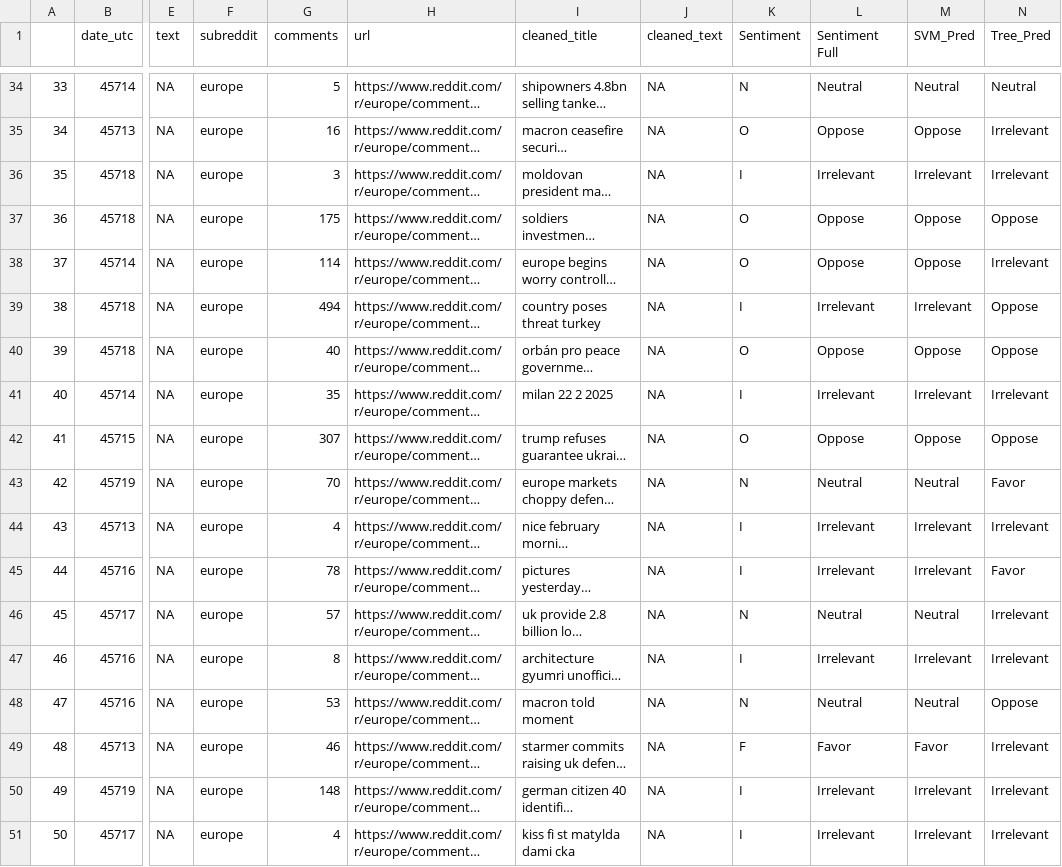
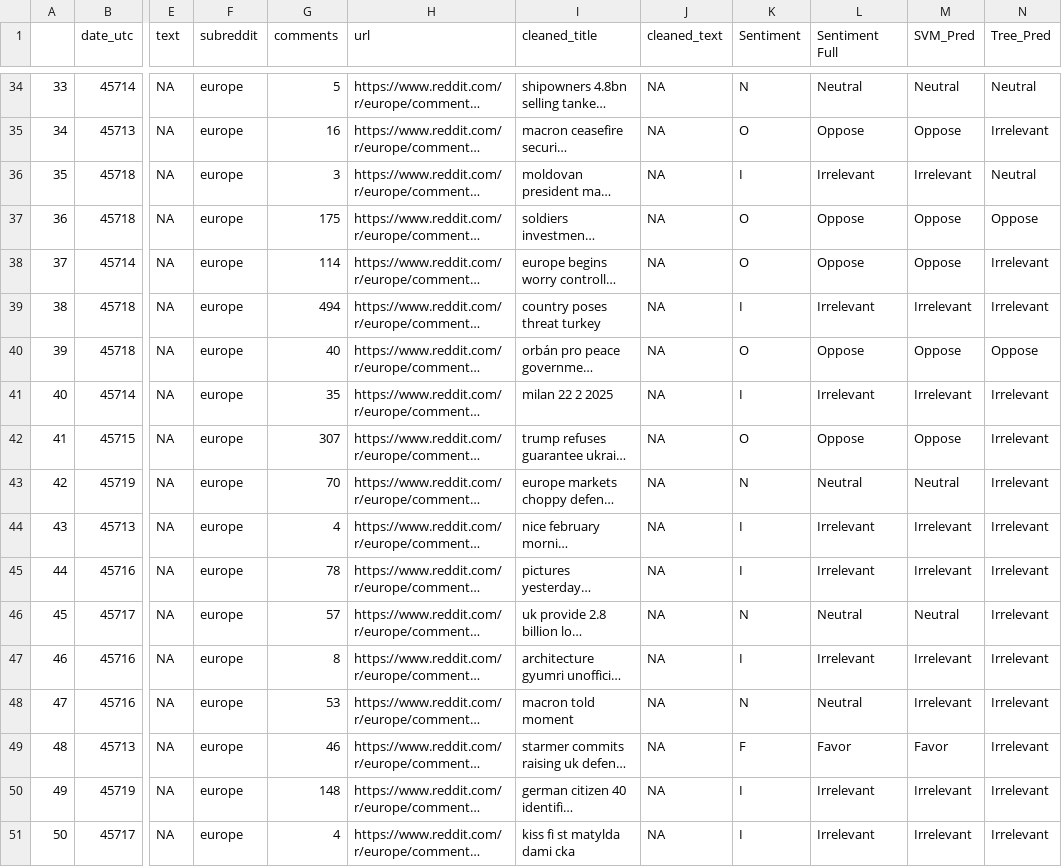
Before and after one commit to Sagnik-Chakravarty/Surv622Project, a CSV file: MLSentiment.csv, drawn as a sheet; only a part is shown, gaps mark what is left out; long unchanged cells end in …; the diff covers the shown part only; the diff names each change by its address in the sheet, - before the commit and + after, or states it on an @@ line.

```diff
--- a/MLSentiment.csv
+++ b/MLSentiment.csv
-N36 (Tree_Pred): Irrelevant
+N36 (Tree_Pred): Neutral
-N39 (Tree_Pred): Oppose
+N39 (Tree_Pred): Irrelevant
-N42 (Tree_Pred): Oppose
+N42 (Tree_Pred): Irrelevant
-N43 (Tree_Pred): Favor
+N43 (Tree_Pred): Irrelevant
-N45 (Tree_Pred): Favor
+N45 (Tree_Pred): Irrelevant
-M48 (SVM_Pred): Neutral
+M48 (SVM_Pred): Irrelevant
-N48 (Tree_Pred): Oppose
+N48 (Tree_Pred): Irrelevant
```
Also changed, not shown: 114 edited cells elsewhere in this file, 5 other files.
